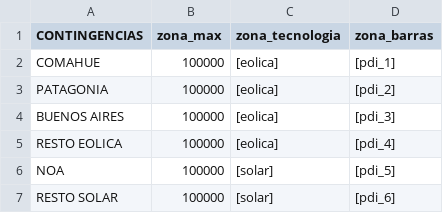
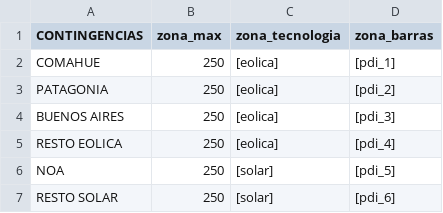
Before and after one commit to epereirab/renovar, a CSV file: renovar/datos/data_zonas.csv, drawn as a sheet.

```diff
--- a/renovar/datos/data_zonas.csv
+++ b/renovar/datos/data_zonas.csv
@@ -1,7 +1,7 @@
 CONTINGENCIAS,zona_max,zona_tecnologia,zona_barras
-COMAHUE,100000,[eolica],[pdi_1]
-PATAGONIA,100000,[eolica],[pdi_2]
-BUENOS AIRES,100000,[eolica],[pdi_3]
-RESTO EOLICA,100000,[eolica],[pdi_4]
-NOA,100000,[solar],[pdi_5]
-RESTO SOLAR,100000,[solar],[pdi_6]
+COMAHUE,250,[eolica],[pdi_1]
+PATAGONIA,250,[eolica],[pdi_2]
+BUENOS AIRES,250,[eolica],[pdi_3]
+RESTO EOLICA,250,[eolica],[pdi_4]
+NOA,250,[solar],[pdi_5]
+RESTO SOLAR,250,[solar],[pdi_6]
```
Also changed, not shown: renovar/datos/data_generadores.csv, 4 other files.
